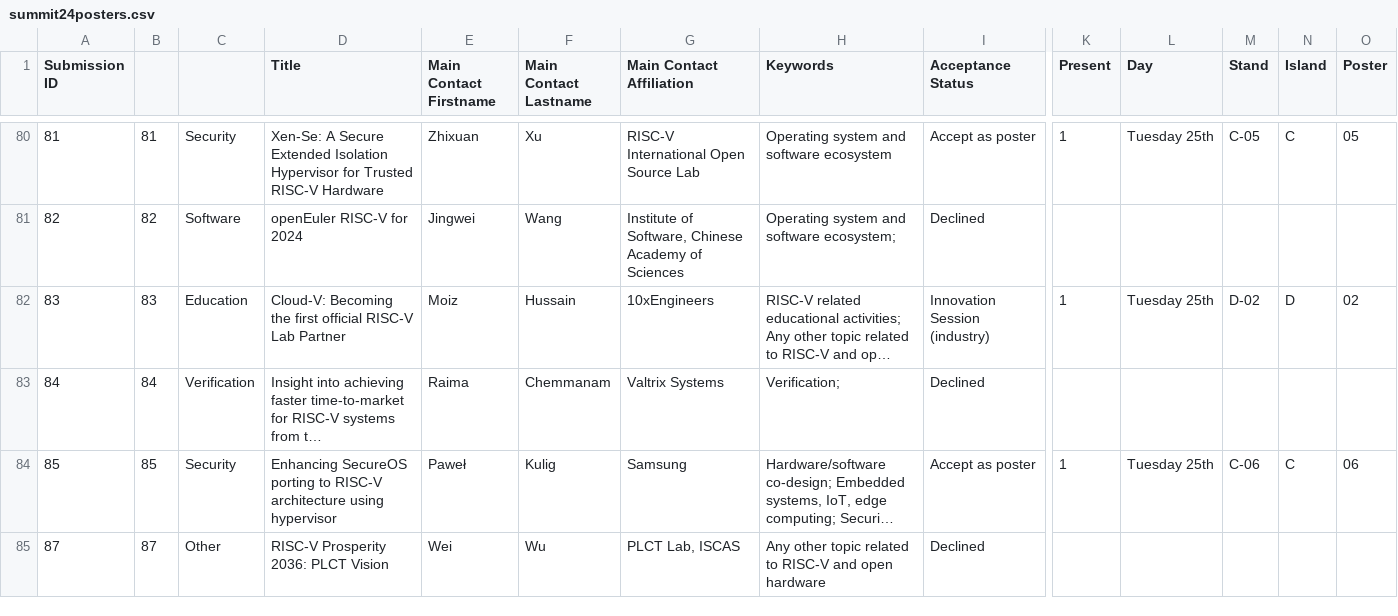
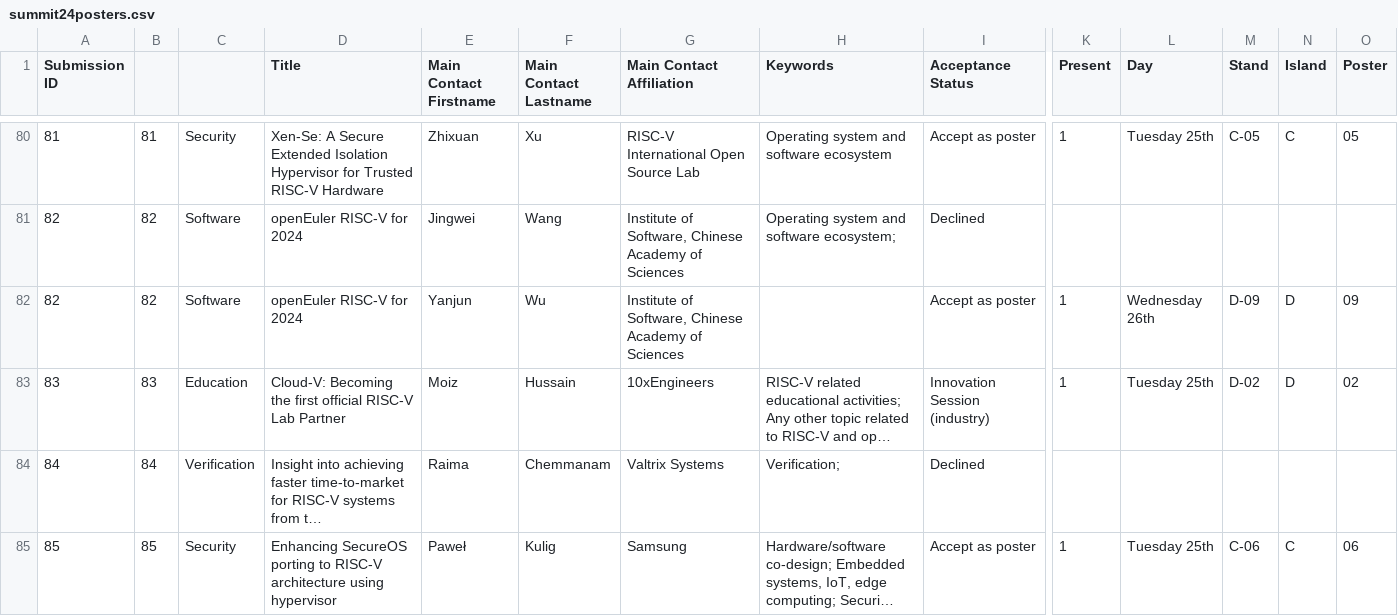
Before and after one commit to riscv-europe/summit-website-development, a CSV file: _data/summit24posters.csv, drawn as a sheet; only a part is shown, gaps mark what is left out; the shorter side is filled out with more unchanged rows; long unchanged cells end in …; rows hold the shown columns only; the diff names each change by its address in the sheet, - before the commit and + after, or states it on an @@ line.

Commit message:
Update summit24posters.csv
Added poster 82 back into program

```diff
--- a/_data/summit24posters.csv
+++ b/_data/summit24posters.csv
+row 82: 82 | 82 | Software | openEuler RISC-V for 2024 | Yanjun | Wu | Institute of Software, Chinese Academy of Sciences |  | Accept as poster | 1 | Wednesday 26th | D-09 | D | 09
```
